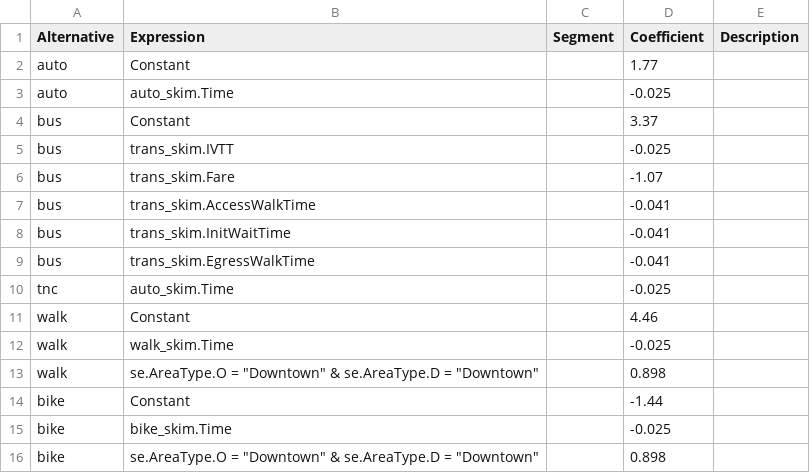
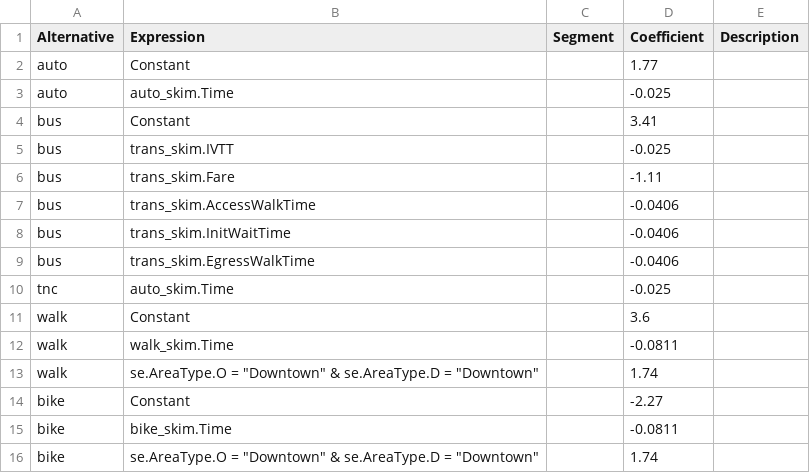
Before and after one commit to Caliper-Corporation/OahuTDFM, a CSV file: master/visitors/mc/HBShop.csv, drawn as a sheet.

Commit message:
Update vis mc coefficients based on new skims

```diff
--- a/master/visitors/mc/HBShop.csv
+++ b/master/visitors/mc/HBShop.csv
@@ -3,14 +3,14 @@ auto,Constant,,1.77,
 auto,auto_skim.Time,,-0.025,
-bus,Constant,,3.37,
+bus,Constant,,3.41,
 bus,trans_skim.IVTT,,-0.025,
-bus,trans_skim.Fare,,-1.07,
-bus,trans_skim.AccessWalkTime,,-0.041,
-bus,trans_skim.InitWaitTime,,-0.041,
-bus,trans_skim.EgressWalkTime,,-0.041,
+bus,trans_skim.Fare,,-1.11,
+bus,trans_skim.AccessWalkTime,,-0.0406,
+bus,trans_skim.InitWaitTime,,-0.0406,
+bus,trans_skim.EgressWalkTime,,-0.0406,
 tnc,auto_skim.Time,,-0.025,
-walk,Constant,,4.46,
-walk,walk_skim.Time,,-0.025,
-walk,"se.AreaType.O = ""Downtown"" & se.AreaType.D = ""Downtown""",,0.898,
-bike,Constant,,-1.44,
-bike,bike_skim.Time,,-0.025,
-bike,"se.AreaType.O = ""Downtown"" & se.AreaType.D = ""Downtown""",,0.898,
+walk,Constant,,3.6,
+walk,walk_skim.Time,,-0.0811,
+walk,"se.AreaType.O = ""Downtown"" & se.AreaType.D = ""Downtown""",,1.74,
+bike,Constant,,-2.27,
+bike,bike_skim.Time,,-0.0811,
+bike,"se.AreaType.O = ""Downtown"" & se.AreaType.D = ""Downtown""",,1.74,
```
Also changed, not shown: master/visitors/mc/HBO.csv, master/visitors/mc/HBrec.csv, 8 other files.
